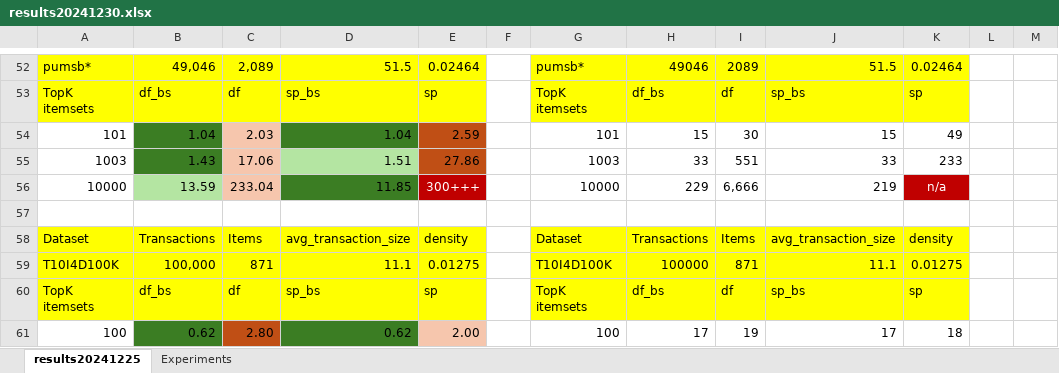
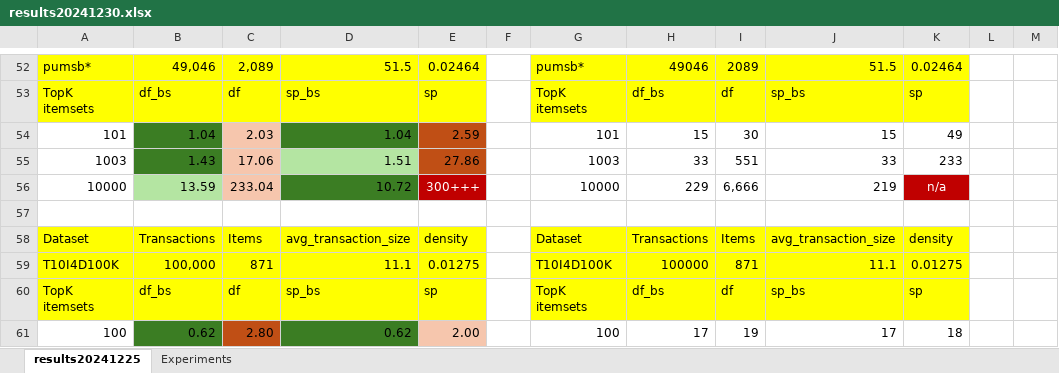
Before and after one commit to terminal0gr/WebApriori, an Excel workbook: Python/datasets/Experiments/output/results20241230.xlsx, sheet results20241225, drawn as a sheet; only a part is shown, gaps mark what is left out; values as stored, in another font and other column widths than the file's, no borders; conditional formats not drawn; the diff names each change by its address in the sheet, - before the commit and + after, or states it on an @@ line.

```diff
--- a/Python/datasets/Experiments/output/results20241230.xlsx (sheet results20241225)
+++ b/Python/datasets/Experiments/output/results20241230.xlsx (sheet results20241225)
-D56: 11.85
+D56: 10.72
```
Also changed, not shown: sheet Experiments, Python/datasets/Experiments/ARMDatasetFeatures.xlsx, 54 other files.
